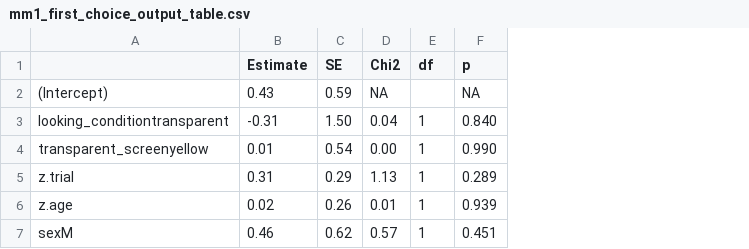
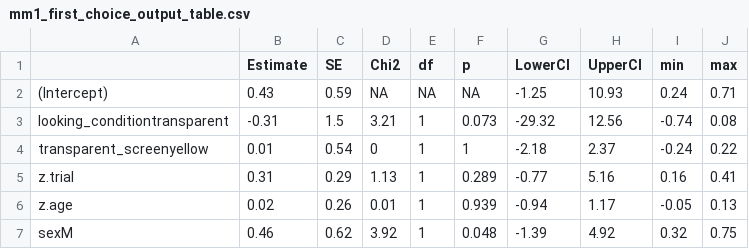
Before and after one commit to cvoelter/dog_goggles_exp, a CSV file: saves/mm1_first_choice_output_table.csv, drawn as a sheet; the diff names each change by its address in the sheet, - before the commit and + after, or states it on an @@ line.

```diff
--- a/saves/mm1_first_choice_output_table.csv
+++ b/saves/mm1_first_choice_output_table.csv
+column G (LowerCI), rows 2-7: -1.25 | -29.32 | -2.18 | -0.77 | -0.94 | -1.39
+column H (UpperCI), rows 2-7: 10.93 | 12.56 | 2.37 | 5.16 | 1.17 | 4.92
+column I (min), rows 2-7: 0.24 | -0.74 | -0.24 | 0.16 | -0.05 | 0.32
+column J (max), rows 2-7: 0.71 | 0.08 | 0.22 | 0.41 | 0.13 | 0.75
-E2 (df): (empty)
+E2 (df): NA
-C3 (SE): 1.50
+C3 (SE): 1.5
-D3 (Chi2): 0.04
+D3 (Chi2): 3.21
-F3 (p): 0.840
+F3 (p): 0.073
-D4 (Chi2): 0.00
+D4 (Chi2): 0
-F4 (p): 0.990
+F4 (p): 1
-D7 (Chi2): 0.57
+D7 (Chi2): 3.92
-F7 (p): 0.451
+F7 (p): 0.048
```
Also changed, not shown: saves/mm1_duration_output_table.csv, saves/mm1_first_look_output_table.csv, 13 other files.
